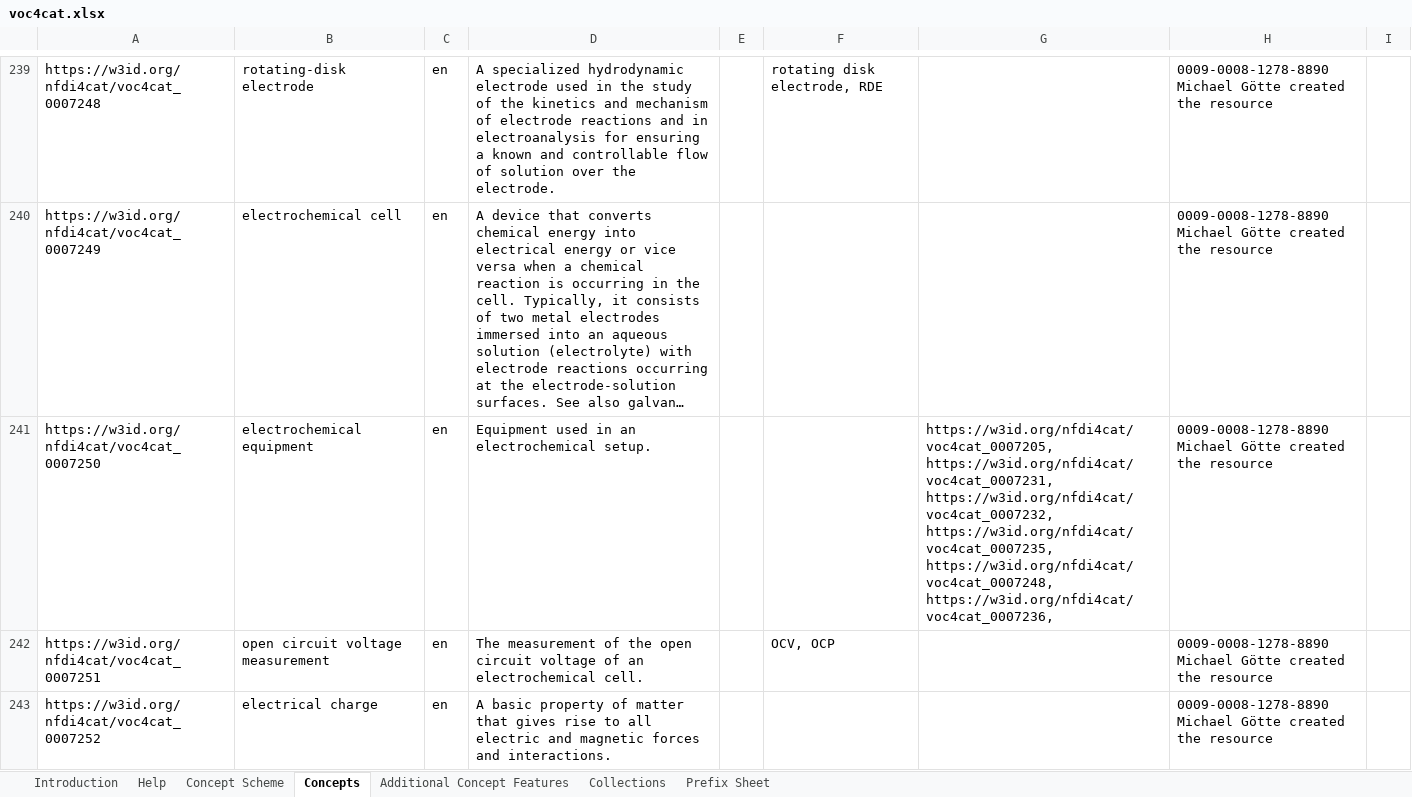
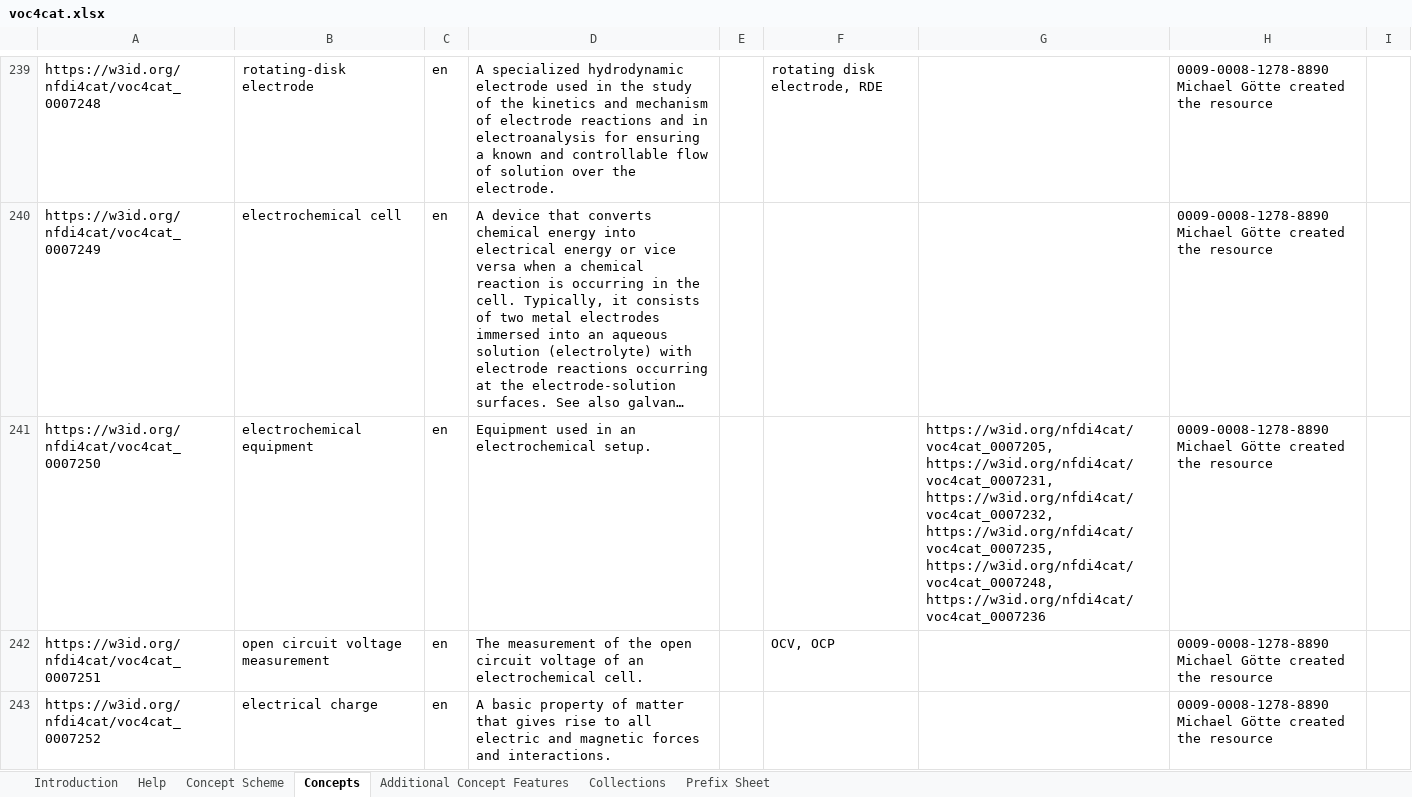
Before and after one commit to nfdi4cat/voc4cat, an Excel workbook: inbox-excel-vocabs/voc4cat.xlsx, sheet Concepts, drawn as a sheet; only a part is shown, gaps mark what is left out; long unchanged cells end in …; values as stored, in another font and other column widths than the file's, no borders; table styles not drawn; the diff names each change by its address in the sheet, - before the commit and + after, or states it on an @@ line.

Commit message:
fixed IRI typo

```diff
--- a/inbox-excel-vocabs/voc4cat.xlsx (sheet Concepts)
+++ b/inbox-excel-vocabs/voc4cat.xlsx (sheet Concepts)
-G241: …https://w3id.org/nfdi4cat/voc4cat_0007235, https://w3id.org/nfdi4cat/voc4cat_0007248, https://w3id.org/nfdi4cat/voc4cat_0007236,
+G241: …https://w3id.org/nfdi4cat/voc4cat_0007235, https://w3id.org/nfdi4cat/voc4cat_0007248, https://w3id.org/nfdi4cat/voc4cat_0007236
```
